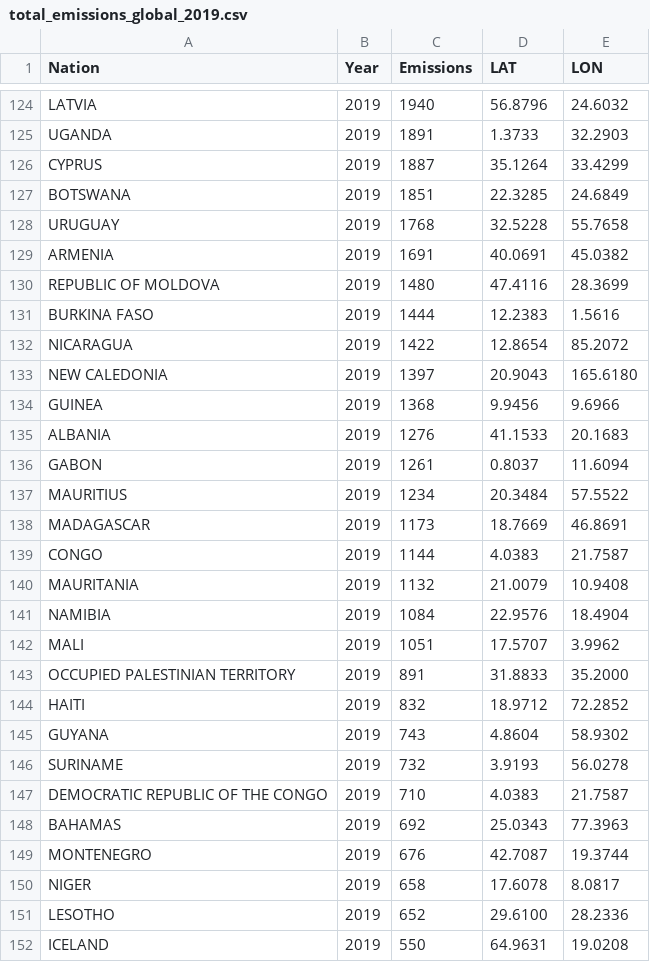
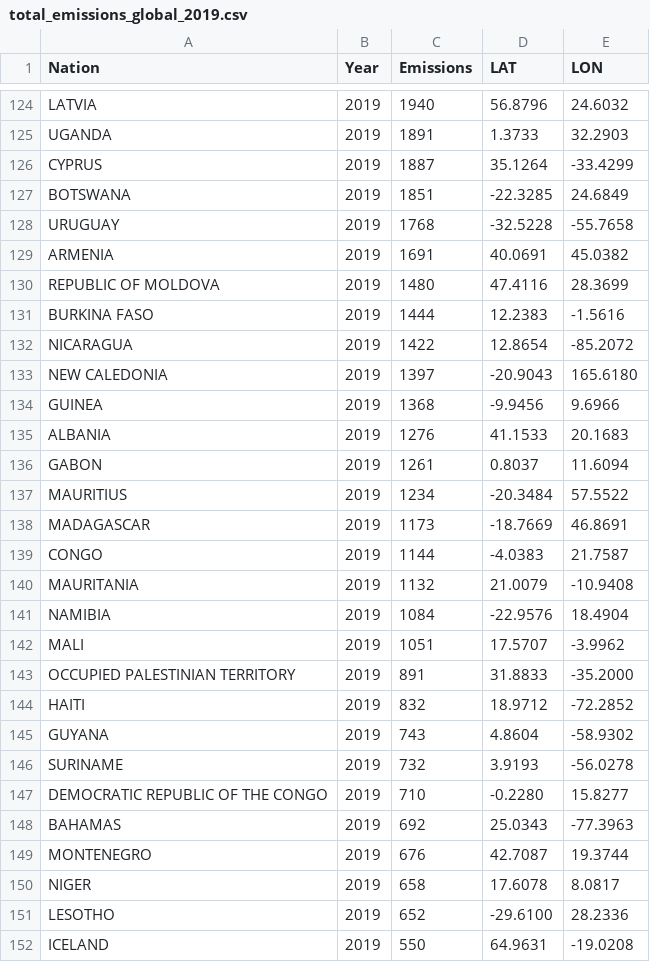
Before and after one commit to ReadyResearchers-2023-24/Anthony-Vazquez-Artifact, a CSV file: src/data/total_emissions_global_2019.csv, drawn as a sheet; only a part is shown, gaps mark what is left out; the diff covers the shown part only.

```diff
--- a/src/data/total_emissions_global_2019.csv
+++ b/src/data/total_emissions_global_2019.csv
@@ -125,28 +125,28 @@ LATVIA,2019,1940,56.8796,24.6032
 UGANDA,2019,1891,1.3733,32.2903
-CYPRUS,2019,1887,35.1264,33.4299
-BOTSWANA,2019,1851,22.3285,24.6849
-URUGUAY,2019,1768,32.5228,55.7658
+CYPRUS,2019,1887,35.1264,-33.4299
+BOTSWANA,2019,1851,-22.3285,24.6849
+URUGUAY,2019,1768,-32.5228,-55.7658
 ARMENIA,2019,1691,40.0691,45.0382
 REPUBLIC OF MOLDOVA,2019,1480,47.4116,28.3699
-BURKINA FASO,2019,1444,12.2383,1.5616
-NICARAGUA,2019,1422,12.8654,85.2072
-NEW CALEDONIA,2019,1397,20.9043,165.6180
-GUINEA,2019,1368,9.9456,9.6966
+BURKINA FASO,2019,1444,12.2383,-1.5616
+NICARAGUA,2019,1422,12.8654,-85.2072
+NEW CALEDONIA,2019,1397,-20.9043,165.6180
+GUINEA,2019,1368,-9.9456,9.6966
 ALBANIA,2019,1276,41.1533,20.1683
 GABON,2019,1261,0.8037,11.6094
-MAURITIUS,2019,1234,20.3484,57.5522
-MADAGASCAR,2019,1173,18.7669,46.8691
-CONGO,2019,1144,4.0383,21.7587
-MAURITANIA,2019,1132,21.0079,10.9408
-NAMIBIA,2019,1084,22.9576,18.4904
-MALI,2019,1051,17.5707,3.9962
-OCCUPIED PALESTINIAN TERRITORY,2019,891,31.8833,35.2000
-HAITI,2019,832,18.9712,72.2852
-GUYANA,2019,743,4.8604,58.9302
-SURINAME,2019,732,3.9193,56.0278
-DEMOCRATIC REPUBLIC OF THE CONGO,2019,710,4.0383,21.7587
-BAHAMAS,2019,692,25.0343,77.3963
+MAURITIUS,2019,1234,-20.3484,57.5522
+MADAGASCAR,2019,1173,-18.7669,46.8691
+CONGO,2019,1144,-4.0383,21.7587
+MAURITANIA,2019,1132,21.0079,-10.9408
+NAMIBIA,2019,1084,-22.9576,18.4904
+MALI,2019,1051,17.5707,-3.9962
+OCCUPIED PALESTINIAN TERRITORY,2019,891,31.8833,-35.2000
+HAITI,2019,832,18.9712,-72.2852
+GUYANA,2019,743,4.8604,-58.9302
+SURINAME,2019,732,3.9193,-56.0278
+DEMOCRATIC REPUBLIC OF THE CONGO,2019,710,-0.2280,15.8277
+BAHAMAS,2019,692,25.0343,-77.3963
 MONTENEGRO,2019,676,42.7087,19.3744
 NIGER,2019,658,17.6078,8.0817
-LESOTHO,2019,652,29.6100,28.2336
-ICELAND,2019,550,64.9631,19.0208
+LESOTHO,2019,652,-29.6100,28.2336
+ICELAND,2019,550,64.9631,-19.0208
```
Also changed, not shown: 119 edited cells elsewhere in this file, src/data/emissions_global_1751_2019.csv, src/data/emissions_per_capita_2019.csv, 2 other files.
